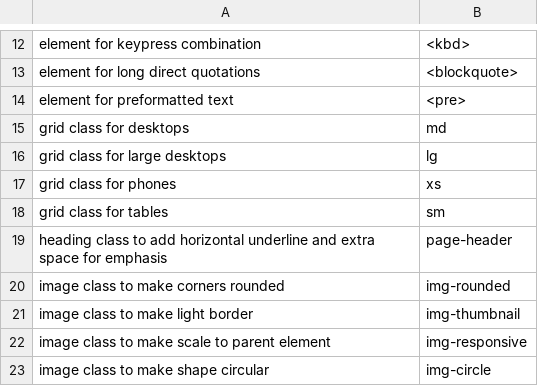
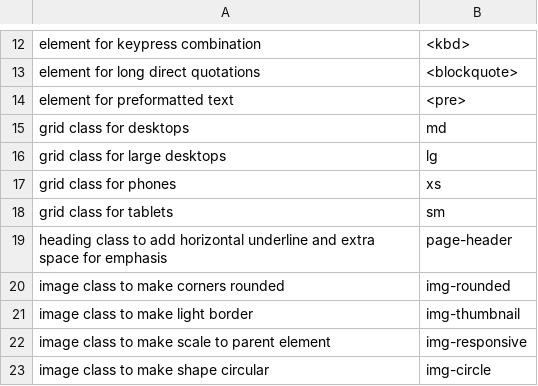
Before and after one commit to BluntSporks/flashcards, a CSV file: decks/bootstrap.csv, drawn as a sheet; only a part is shown, gaps mark what is left out.

Commit message:
Fixing card

```diff
--- a/decks/bootstrap.csv
+++ b/decks/bootstrap.csv
@@ -17,3 +17,3 @@ grid class for large desktops,lg
 grid class for phones,xs
-grid class for tables,sm
+grid class for tablets,sm
 heading class to add horizontal underline and extra space for emphasis,page-header
```
